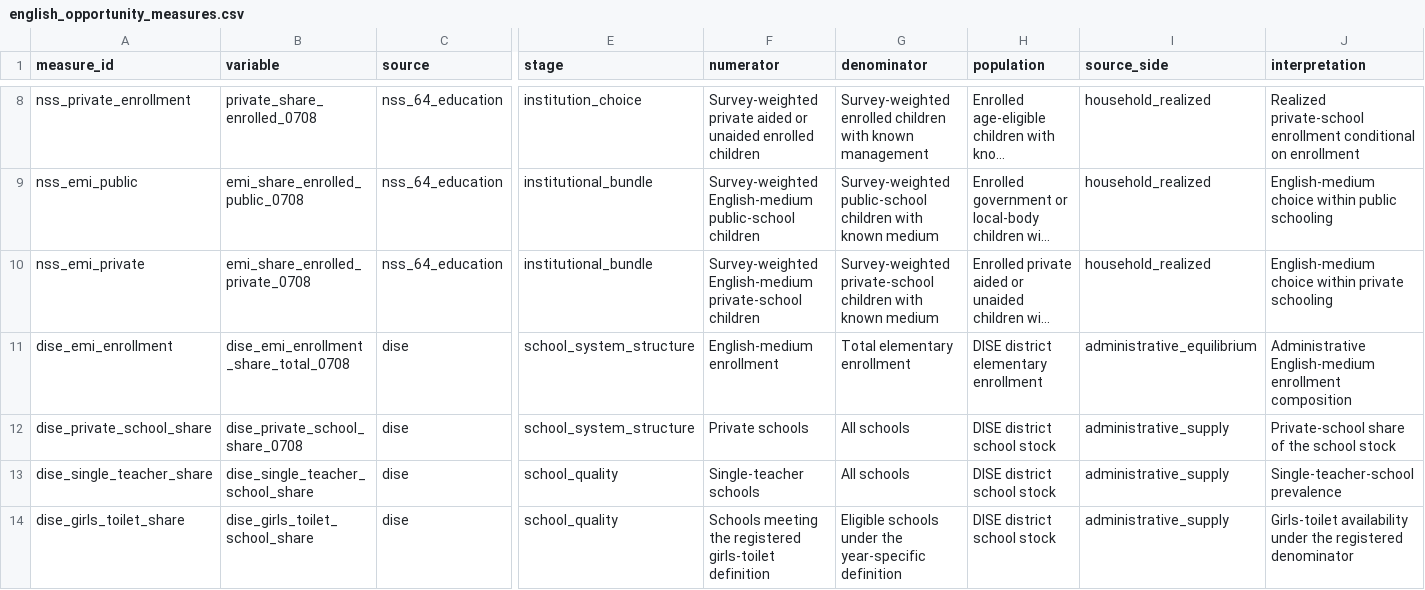
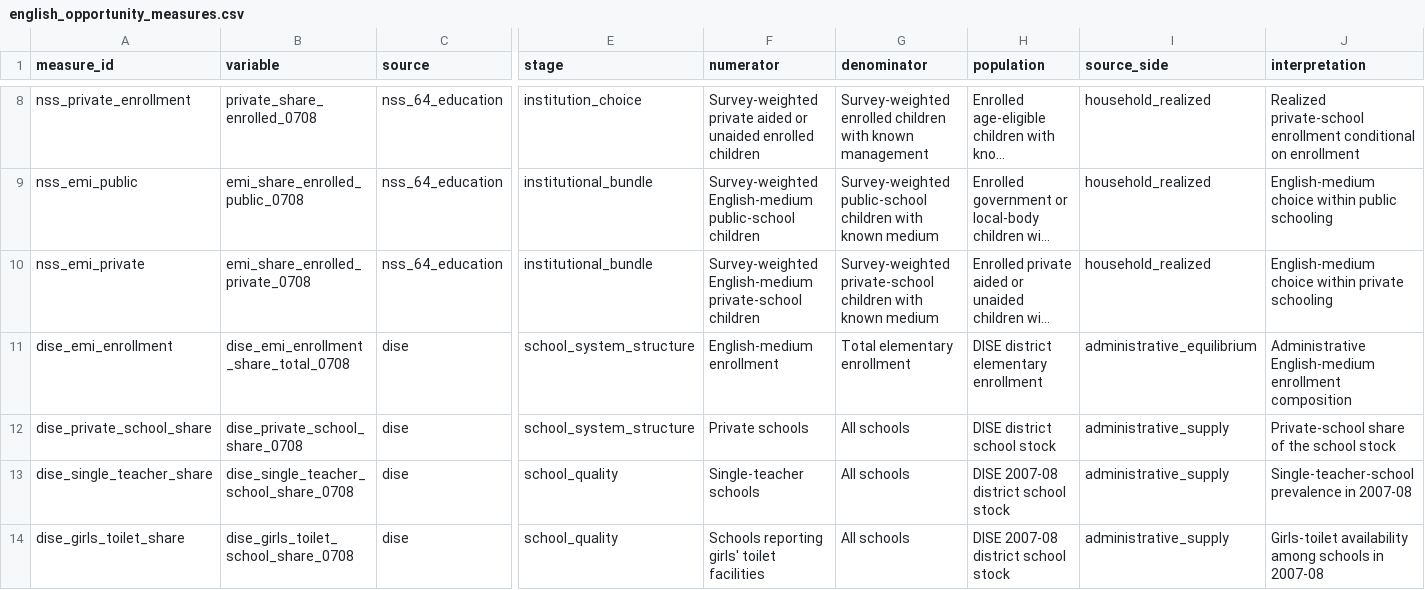
Before and after one commit to rishavbroy/emi-inequality-india, a CSV file: data/metadata/english_opportunity_measures.csv, drawn as a sheet; only a part is shown, gaps mark what is left out; long unchanged cells end in …; the diff names each change by its address in the sheet, - before the commit and + after, or states it on an @@ line.

Commit message:
refactor: expose baseline DISE quality mechanisms

```diff
--- a/data/metadata/english_opportunity_measures.csv
+++ b/data/metadata/english_opportunity_measures.csv
-B13 (variable): dise_single_teacher_school_share
+B13 (variable): dise_single_teacher_school_share_0708
-H13:H14 (population): DISE district school stock
+H13:H14 (population): DISE 2007-08 district school stock
-J13 (interpretation): Single-teacher-school prevalence
+J13 (interpretation): Single-teacher-school prevalence in 2007-08
-B14 (variable): dise_girls_toilet_school_share
+B14 (variable): dise_girls_toilet_school_share_0708
-F14 (numerator): Schools meeting the registered girls-toilet definition
+F14 (numerator): Schools reporting girls' toilet facilities
-G14 (denominator): Eligible schools under the year-specific definition
+G14 (denominator): All schools
-J14 (interpretation): Girls-toilet availability under the registered denominator
+J14 (interpretation): Girls-toilet availability among schools in 2007-08
```
Also changed, not shown: data/metadata/checksums.csv, 4 other files.
